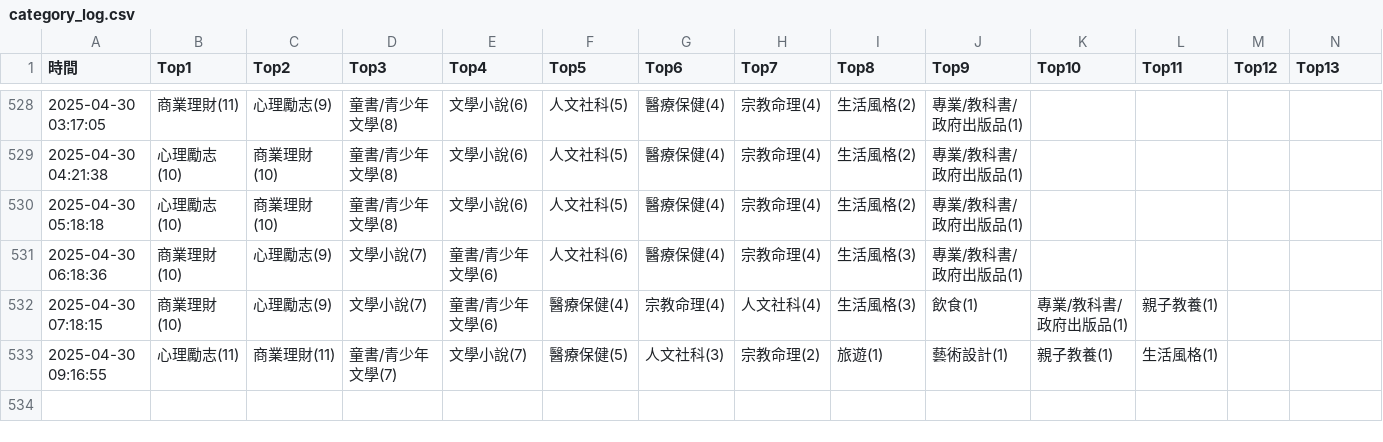
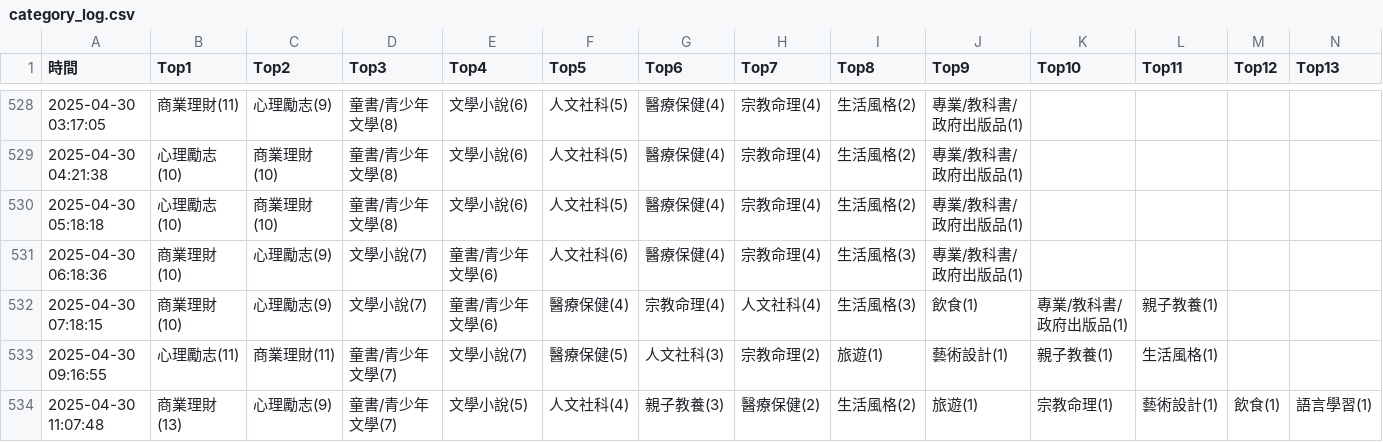
Before and after one commit to allenwhitewho/s1111409_mid, a CSV file: category_log.csv, drawn as a sheet; only a part is shown, gaps mark what is left out; rows hold the shown columns only; the diff names each change by its address in the sheet, - before the commit and + after, or states it on an @@ line.

Commit message:
chore: update CSV data from workflow every hour

```diff
--- a/category_log.csv
+++ b/category_log.csv
+row 534: 2025-04-30 11:07:48 | 商業理財(13) | 心理勵志(9) | 童書/青少年文學(7) | 文學小說(5) | 人文社科(4) | 親子教養(3) | 醫療保健(2) | 生活風格(2) | 旅遊(1) | 宗教命理(1) | 藝術設計(1) | 飲食(1) | 語言學習(1)
```
Also changed, not shown: api.csv.
